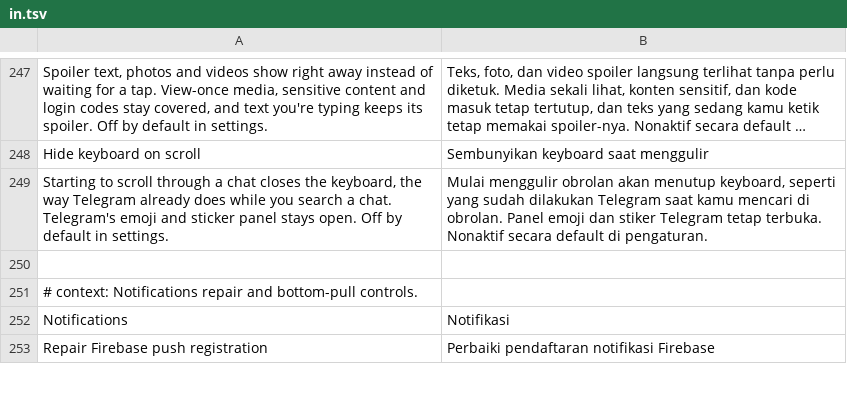
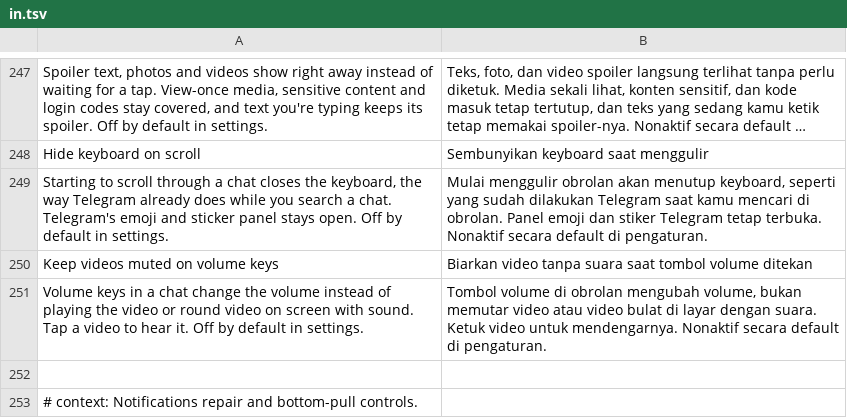
Before and after one commit to SysAdminDoc/HushTelegram, a TSV file: extensions/shared/library/src/main/l10n/in.tsv, drawn as a sheet; only a part is shown, gaps mark what is left out; the shorter side is filled out with more unchanged rows; long unchanged cells end in …; the diff names each change by its address in the sheet, - before the commit and + after, or states it on an @@ line.

```diff
--- a/extensions/shared/library/src/main/l10n/in.tsv
+++ b/extensions/shared/library/src/main/l10n/in.tsv
+row 250: Keep videos muted on volume keys | Biarkan video tanpa suara saat tombol volume ditekan
+row 251: Volume keys in a chat change the volume instead of playing the video or round video on screen with sound. Tap a video to hear it. Off by default in settings. | Tombol volume di obrolan mengubah volume, bukan memutar video atau video bulat di layar dengan suara. Ketuk video untuk mendengarnya. Nonaktif secara default di pengaturan.
```
Also changed, not shown: extensions/shared/library/src/main/l10n/de.tsv, extensions/shared/library/src/main/l10n/es.tsv, 27 other files.
